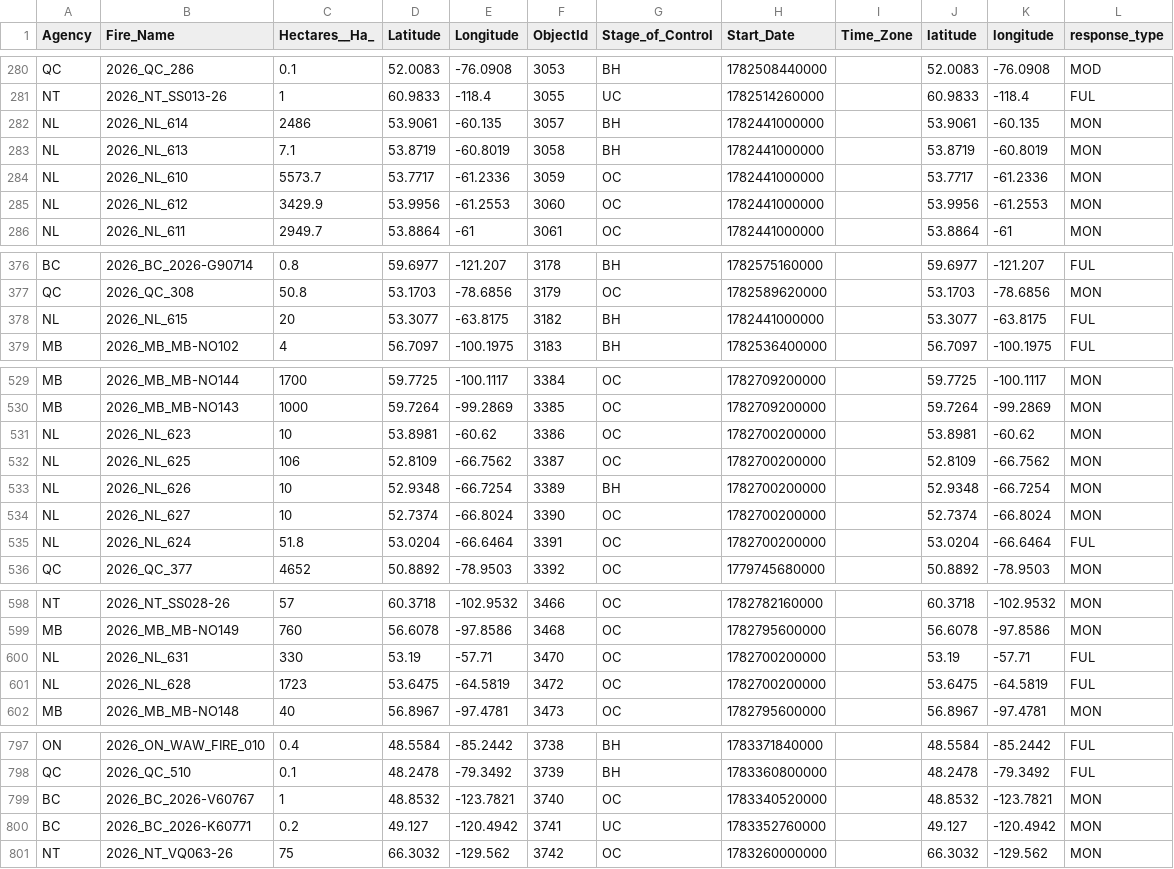
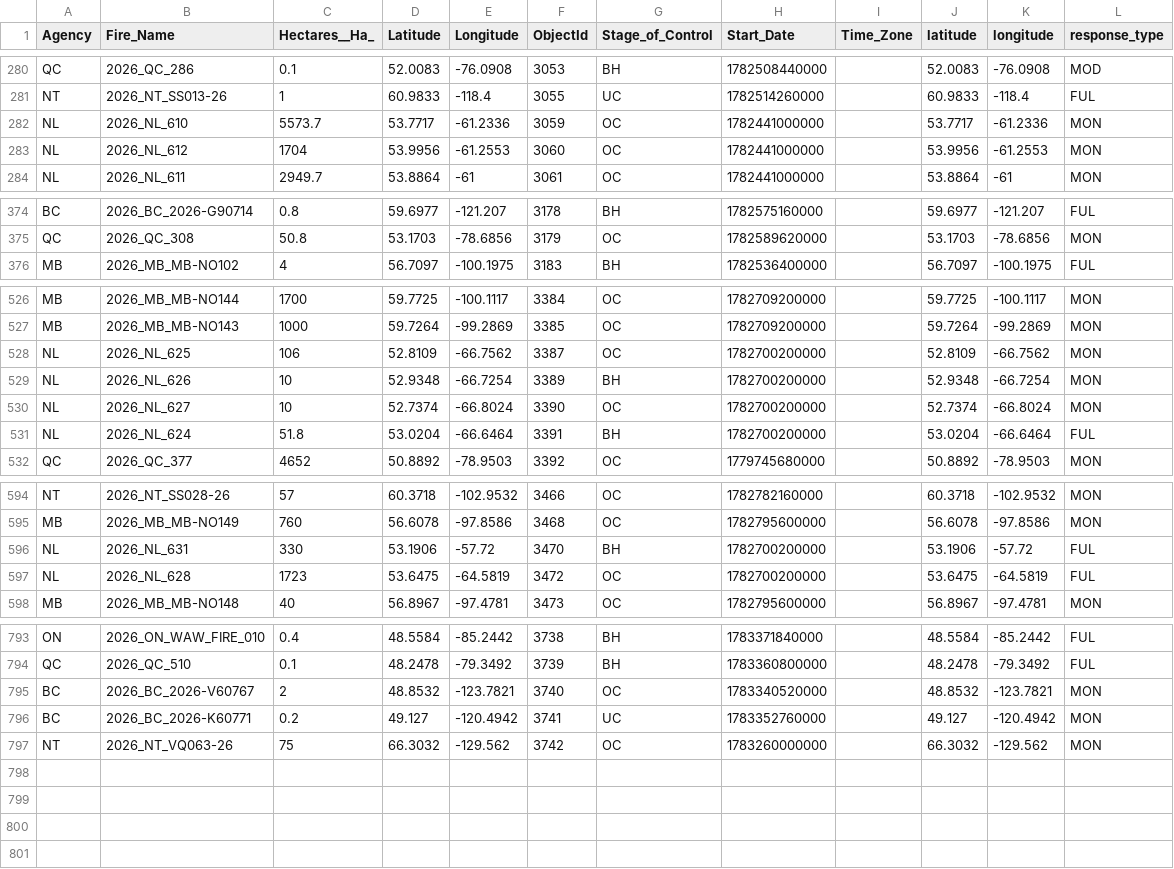
Before and after one commit to romith05/wildfire-dashboard-public, a CSV file: public_dashboard_bundle/data/active_fires.csv, drawn as a sheet; only a part is shown, gaps mark what is left out.

Commit message:
Update public dashboard bundle live_weather_province_current_20260707_121701 20260707T122948Z

```diff
--- a/public_dashboard_bundle/data/active_fires.csv
+++ b/public_dashboard_bundle/data/active_fires.csv
@@ -281,6 +281,4 @@ QC,2026_QC_286,0.1,52.0083,-76.0908,3053,BH,1782508440000,,52.0083,-76.0908,MOD
 NT,2026_NT_SS013-26,1,60.9833,-118.4,3055,UC,1782514260000,,60.9833,-118.4,FUL
-NL,2026_NL_614,2486,53.9061,-60.135,3057,BH,1782441000000,,53.9061,-60.135,MON
-NL,2026_NL_613,7.1,53.8719,-60.8019,3058,BH,1782441000000,,53.8719,-60.8019,MON
 NL,2026_NL_610,5573.7,53.7717,-61.2336,3059,OC,1782441000000,,53.7717,-61.2336,MON
-NL,2026_NL_612,3429.9,53.9956,-61.2553,3060,OC,1782441000000,,53.9956,-61.2553,MON
+NL,2026_NL_612,1704,53.9956,-61.2553,3060,OC,1782441000000,,53.9956,-61.2553,MON
 NL,2026_NL_611,2949.7,53.8864,-61,3061,OC,1782441000000,,53.8864,-61,MON
@@ -377,3 +375,2 @@ BC,2026_BC_2026-G90714,0.8,59.6977,-121.207,3178,BH,1782575160000,,59.6977,-121.
 QC,2026_QC_308,50.8,53.1703,-78.6856,3179,OC,1782589620000,,53.1703,-78.6856,MON
-NL,2026_NL_615,20,53.3077,-63.8175,3182,BH,1782441000000,,53.3077,-63.8175,FUL
 MB,2026_MB_MB-NO102,4,56.7097,-100.1975,3183,BH,1782536400000,,56.7097,-100.1975,FUL
@@ -530,3 +527,2 @@ MB,2026_MB_MB-NO144,1700,59.7725,-100.1117,3384,OC,1782709200000,,59.7725,-100.1
 MB,2026_MB_MB-NO143,1000,59.7264,-99.2869,3385,OC,1782709200000,,59.7264,-99.2869,MON
-NL,2026_NL_623,10,53.8981,-60.62,3386,OC,1782700200000,,53.8981,-60.62,MON
 NL,2026_NL_625,106,52.8109,-66.7562,3387,OC,1782700200000,,52.8109,-66.7562,MON
@@ -534,3 +530,3 @@ NL,2026_NL_626,10,52.9348,-66.7254,3389,BH,1782700200000,,52.9348,-66.7254,MON
 NL,2026_NL_627,10,52.7374,-66.8024,3390,OC,1782700200000,,52.7374,-66.8024,MON
-NL,2026_NL_624,51.8,53.0204,-66.6464,3391,OC,1782700200000,,53.0204,-66.6464,FUL
+NL,2026_NL_624,51.8,53.0204,-66.6464,3391,BH,1782700200000,,53.0204,-66.6464,FUL
 QC,2026_QC_377,4652,50.8892,-78.9503,3392,OC,1779745680000,,50.8892,-78.9503,MON
@@ -599,3 +595,3 @@ NT,2026_NT_SS028-26,57,60.3718,-102.9532,3466,OC,1782782160000,,60.3718,-102.953
 MB,2026_MB_MB-NO149,760,56.6078,-97.8586,3468,OC,1782795600000,,56.6078,-97.8586,MON
-NL,2026_NL_631,330,53.19,-57.71,3470,OC,1782700200000,,53.19,-57.71,FUL
+NL,2026_NL_631,330,53.1906,-57.72,3470,BH,1782700200000,,53.1906,-57.72,FUL
 NL,2026_NL_628,1723,53.6475,-64.5819,3472,OC,1782700200000,,53.6475,-64.5819,FUL
@@ -798,3 +794,3 @@ ON,2026_ON_WAW_FIRE_010,0.4,48.5584,-85.2442,3738,BH,1783371840000,,48.5584,-85.
 QC,2026_QC_510,0.1,48.2478,-79.3492,3739,BH,1783360800000,,48.2478,-79.3492,FUL
-BC,2026_BC_2026-V60767,1,48.8532,-123.7821,3740,OC,1783340520000,,48.8532,-123.7821,MON
+BC,2026_BC_2026-V60767,2,48.8532,-123.7821,3740,OC,1783340520000,,48.8532,-123.7821,MON
 BC,2026_BC_2026-K60771,0.2,49.127,-120.4942,3741,UC,1783352760000,,49.127,-120.4942,MON
```
Also changed, not shown: 10 other files.
